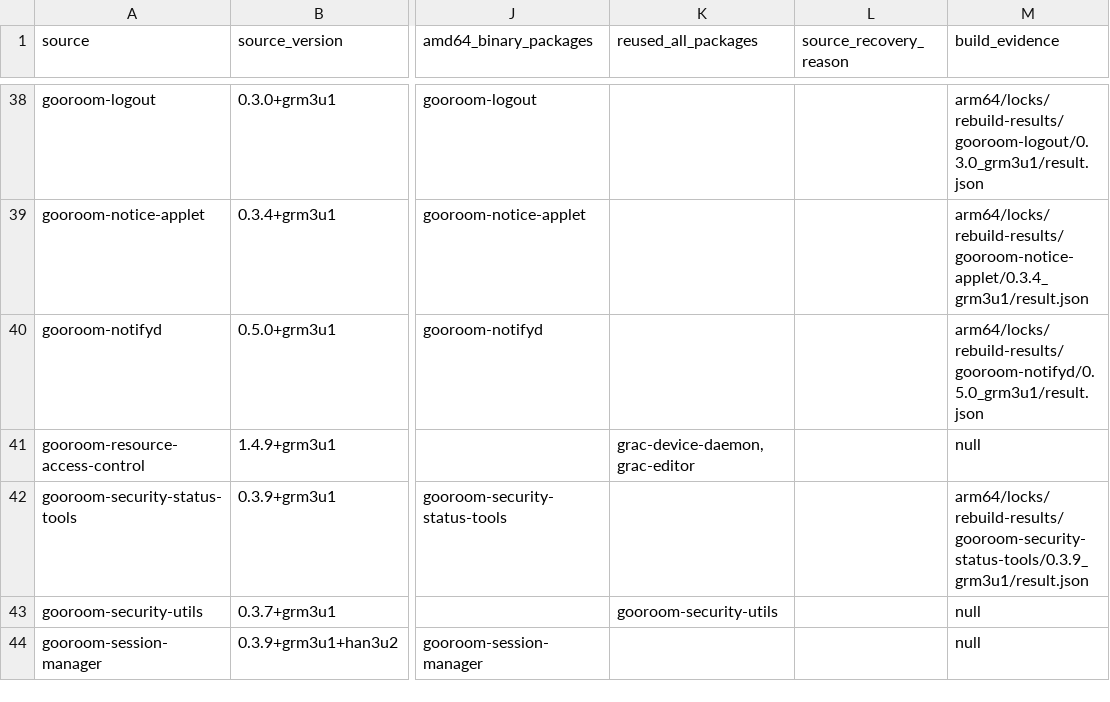
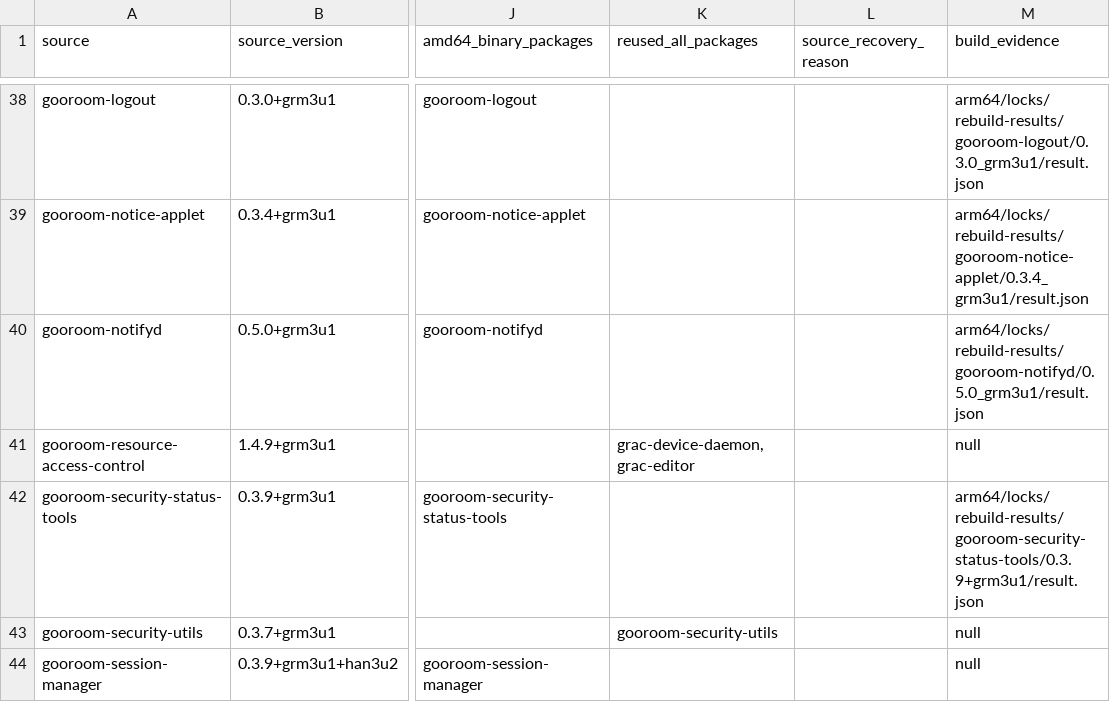
Before and after one commit to bicheondev/hancom-gooroom-archive, a TSV file: arm64/status/coverage.tsv, drawn as a sheet; only a part is shown, gaps mark what is left out; the diff names each change by its address in the sheet, - before the commit and + after, or states it on an @@ line.

```diff
--- a/arm64/status/coverage.tsv
+++ b/arm64/status/coverage.tsv
-M42 (build_evidence): arm64/locks/rebuild-results/gooroom-security-status-tools/0.3.9_grm3u1/result.json
+M42 (build_evidence): arm64/locks/rebuild-results/gooroom-security-status-tools/0.3.9+grm3u1/result.json
```
Also changed, not shown: 3 other files.
